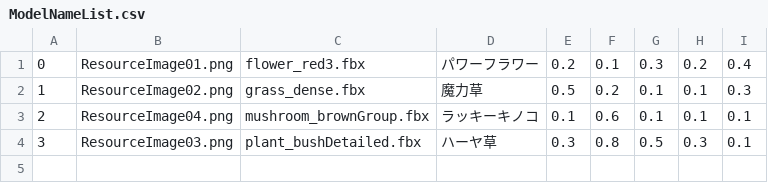
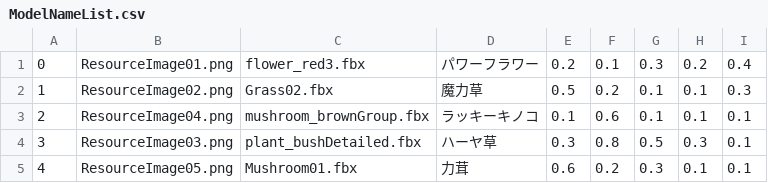
Before and after one commit to seiryu0168/PotionMake, a CSV file: GameEngine/Assets/SaveData/GameData/ModelNameList.csv, drawn as a sheet.

```diff
--- a/GameEngine/Assets/SaveData/GameData/ModelNameList.csv
+++ b/GameEngine/Assets/SaveData/GameData/ModelNameList.csv
@@ -1,4 +1,5 @@
 0,ResourceImage01.png,flower_red3.fbx,パワーフラワー,0.2,0.1,0.3,0.2,0.4
-1,ResourceImage02.png,grass_dense.fbx,魔力草,0.5,0.2,0.1,0.1,0.3
+1,ResourceImage02.png,Grass02.fbx,魔力草,0.5,0.2,0.1,0.1,0.3
 2,ResourceImage04.png,mushroom_brownGroup.fbx,ラッキーキノコ,0.1,0.6,0.1,0.1,0.1
 3,ResourceImage03.png,plant_bushDetailed.fbx,ハーヤ草,0.3,0.8,0.5,0.3,0.1
+4,ResourceImage05.png,Mushroom01.fbx,力茸,0.6,0.2,0.3,0.1,0.1
```
Also changed, not shown: 5 other files.
